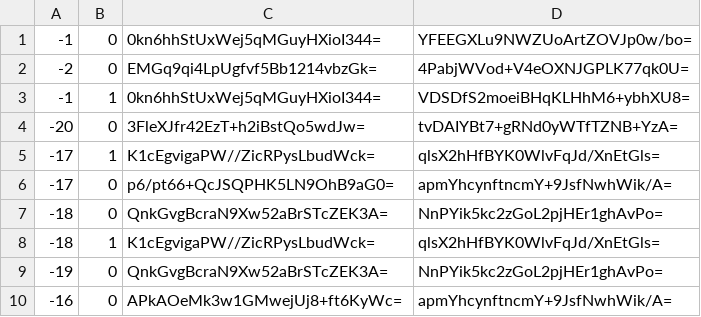
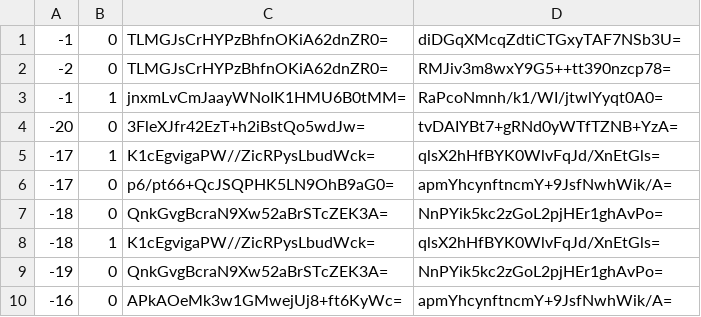
Before and after one commit to Brehtyn/brentyns.com-pipeline, a CSV file: public/unmined/tiles/zoom.-1/metadata/k.-1.0.csv, drawn as a sheet.

```diff
--- a/public/unmined/tiles/zoom.-1/metadata/k.-1.0.csv
+++ b/public/unmined/tiles/zoom.-1/metadata/k.-1.0.csv
@@ -1,4 +1,4 @@
--1,0,0kn6hhStUxWej5qMGuyHXioI344=,YFEEGXLu9NWZUoArtZOVJp0w/bo=
--2,0,EMGq9qi4LpUgfvf5Bb1214vbzGk=,4PabjWVod+V4eOXNJGPLK77qk0U=
--1,1,0kn6hhStUxWej5qMGuyHXioI344=,VDSDfS2moeiBHqKLHhM6+ybhXU8=
+-1,0,TLMGJsCrHYPzBhfnOKiA62dnZR0=,diDGqXMcqZdtiCTGxyTAF7NSb3U=
+-2,0,TLMGJsCrHYPzBhfnOKiA62dnZR0=,RMJiv3m8wxY9G5++tt390nzcp78=
+-1,1,jnxmLvCmJaayWNoIK1HMU6B0tMM=,RaPcoNmnh/k1/WI/jtwlYyqt0A0=
 -20,0,3FleXJfr42EzT+h2iBstQo5wdJw=,tvDAIYBt7+gRNd0yWTfTZNB+YzA=
```
Also changed, not shown: public/unmined/tiles/zoom.-1/metadata/k.-1.-1.csv, public/unmined/tiles/zoom.-1/metadata/k.0.-1.csv, 40 other files.
